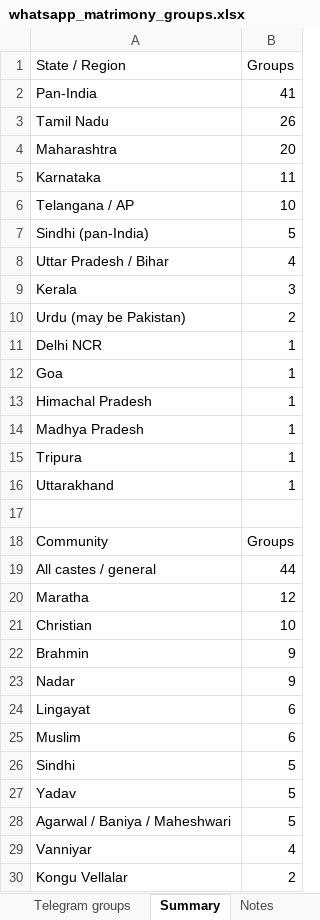
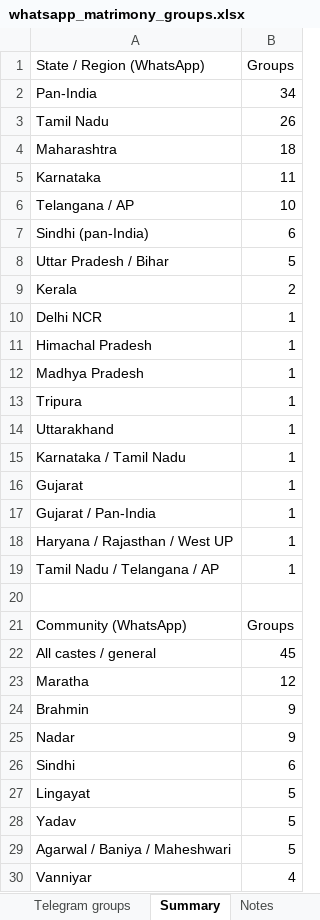
Before and after one commit to Sureshtr1998/kalyanam_FE, an Excel workbook: marketing/whatsapp_matrimony_groups.xlsx, sheet Summary, drawn as a sheet; only a part is shown; the shorter side is filled out with more unchanged rows; values as stored, in another font and other column widths than the file's, no borders; removed rows and columns are numbered as before the commit, all else as after; the diff covers the shown part only; the diff names each change by its address in the sheet, - before the commit and + after, or states it on an @@ line.

```diff
--- a/marketing/whatsapp_matrimony_groups.xlsx (sheet Summary)
+++ b/marketing/whatsapp_matrimony_groups.xlsx (sheet Summary)
-A1: State / Region
+A1: State / Region (WhatsApp)
-B2 (Groups): 41
+B2 (Groups): 34
-B4 (Groups): 20
+B4 (Groups): 18
-B7 (Groups): 5
+B7 (Groups): 6
-B8 (Groups): 4
+B8 (Groups): 5
-B9 (Groups): 3
+B9 (Groups): 2
-row 10: Urdu (may be Pakistan) | 2
-row 12: Goa | 1
+row 15: Karnataka / Tamil Nadu | 1
+row 16: Gujarat | 1
+row 17: Gujarat / Pan-India | 1
+row 18: Haryana / Rajasthan / West UP | 1
+row 19: Tamil Nadu / Telangana / AP | 1
-A21 (State / Region (WhatsApp)): Community
+A21 (State / Region (WhatsApp)): Community (WhatsApp)
-B22 (Groups): 44
+B22 (Groups): 45
-row 21: Christian | 10
-row 24: Lingayat | 6
-row 25: Muslim | 6
-B26 (Groups): 5
+B26 (Groups): 6
+row 27: Lingayat | 5
```
Also changed, not shown: 10 added rows and 2 removed rows elsewhere in this sheet, sheet Telegram groups, sheet WhatsApp groups, sheet Notes, other sheet tabs, marketing/hindu_groups.xlsx, 8 other files.
